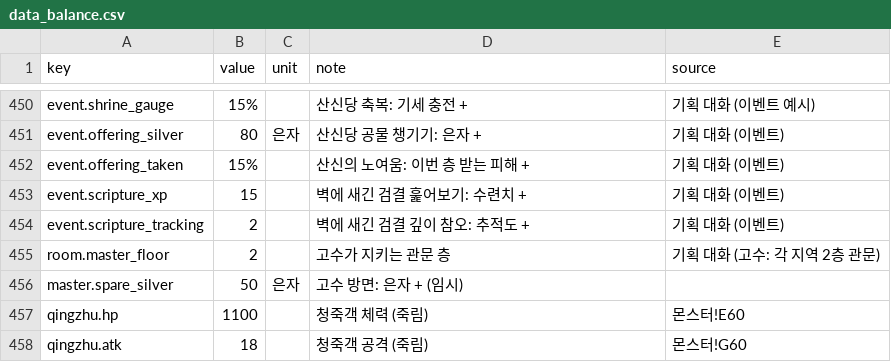
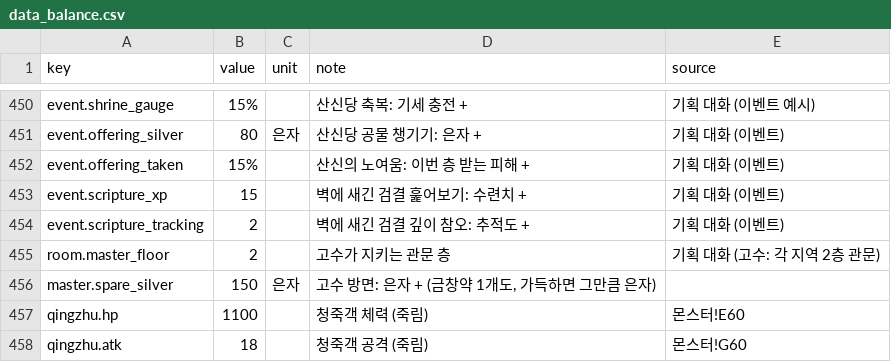
Before and after one commit to pmj713/AThousandDawns, a CSV file: Assets/_Game/Data/Csv/data_balance.csv, drawn as a sheet; only a part is shown, gaps mark what is left out.

```diff
--- a/Assets/_Game/Data/Csv/data_balance.csv
+++ b/Assets/_Game/Data/Csv/data_balance.csv
@@ -455,3 +455,3 @@ event.scripture_tracking,2,,벽에 새긴 검결 깊이 참오: 추적도 +,기
 room.master_floor,2,,고수가 지키는 관문 층,기획 대화 (고수: 각 지역 2층 관문)
-master.spare_silver,50,은자,고수 방면: 은자 + (임시),
+master.spare_silver,150,은자,"고수 방면: 은자 + (금창약 1개도, 가득하면 그만큼 은자)",
 qingzhu.hp,1100,,청죽객 체력 (죽림),몬스터!E60
```
Also changed, not shown: 12 other files.
